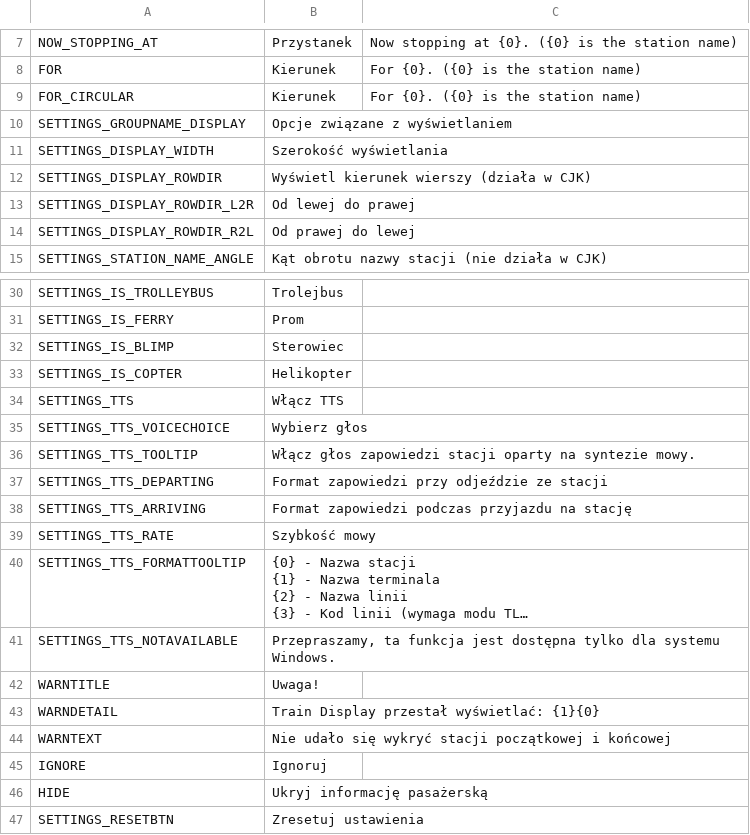
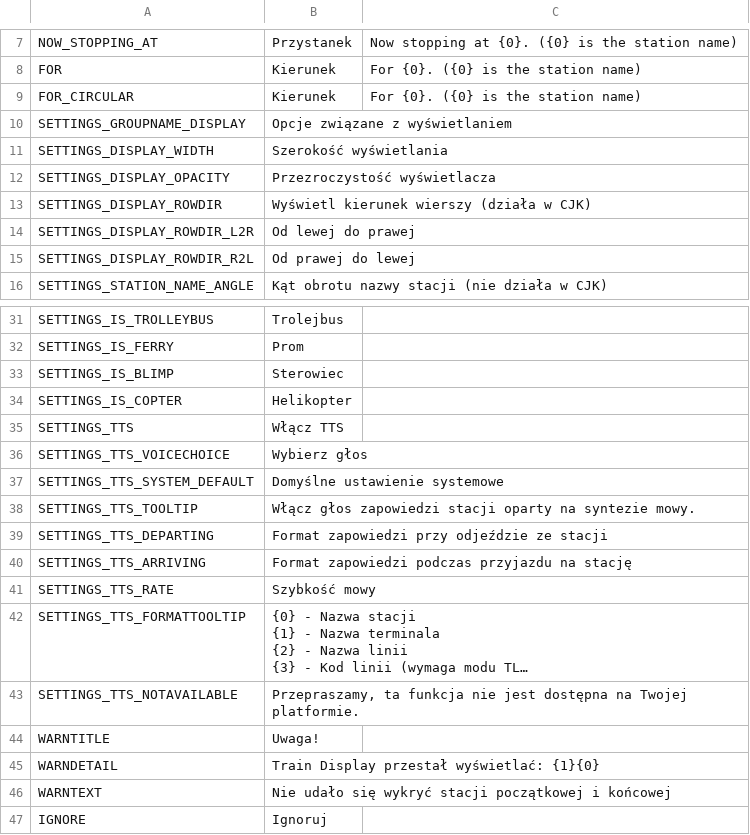
Before and after one commit to will258012/TrainDisplayUpdated, a CSV file: TrainDisplay/Translations/pl-PL.csv, drawn as a sheet; only a part is shown, gaps mark what is left out; the shorter side is filled out with more unchanged rows; long unchanged cells end in …; addresses are those after the commit; the diff names each change by its address in the sheet, - before the commit and + after, or states it on an @@ line.

Commit message:
New translations en-en.csv (Polish)
[ci skip]

```diff
--- a/TrainDisplay/Translations/pl-PL.csv
+++ b/TrainDisplay/Translations/pl-PL.csv
+row 12: SETTINGS_DISPLAY_OPACITY | Przezroczystość wyświetlacza
+row 37: SETTINGS_TTS_SYSTEM_DEFAULT | Domyślne ustawienie systemowe
-B43: …ta funkcja jest dostępna tylko dla systemu Windows.
+B43: …ta funkcja nie jest dostępna na Twojej platformie.
```
